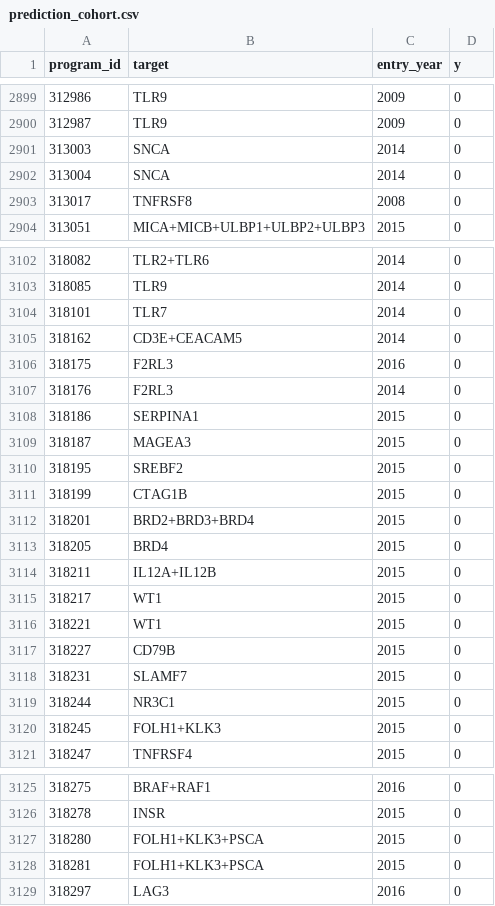
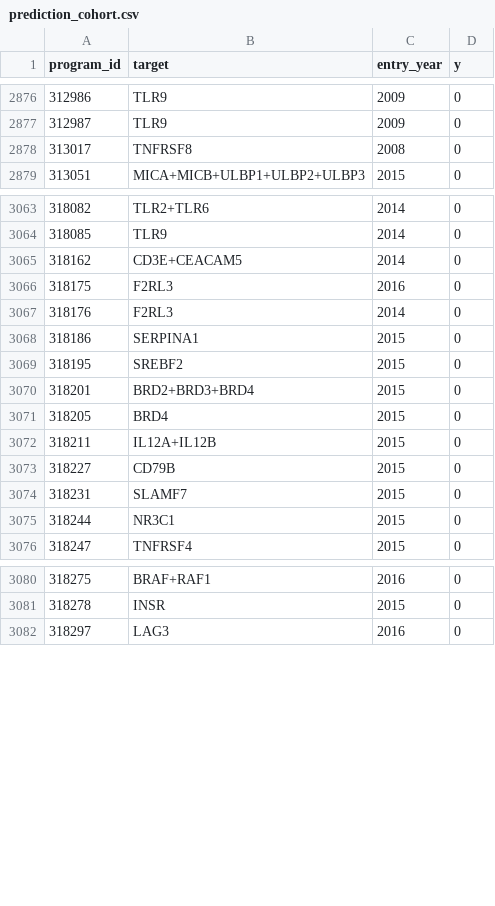
Before and after one commit to dryingpaint/predictive-validity, a CSV file: report/output/section2/prediction_cohort.csv, drawn as a sheet; only a part is shown, gaps mark what is left out; the diff covers the shown part only.

```diff
--- a/report/output/section2/prediction_cohort.csv
+++ b/report/output/section2/prediction_cohort.csv
@@ -2900,4 +2877,2 @@ program_id,target,entry_year,y
 312987,TLR9,2009,0
-313003,SNCA,2014,0
-313004,SNCA,2014,0
 313017,TNFRSF8,2008,0
@@ -3103,3 +3064,2 @@ program_id,target,entry_year,y
 318085,TLR9,2014,0
-318101,TLR7,2014,0
 318162,CD3E+CEACAM5,2014,0
@@ -3108,5 +3068,3 @@ program_id,target,entry_year,y
 318186,SERPINA1,2015,0
-318187,MAGEA3,2015,0
 318195,SREBF2,2015,0
-318199,CTAG1B,2015,0
 318201,BRD2+BRD3+BRD4,2015,0
@@ -3114,4 +3072,2 @@ program_id,target,entry_year,y
 318211,IL12A+IL12B,2015,0
-318217,WT1,2015,0
-318221,WT1,2015,0
 318227,CD79B,2015,0
@@ -3119,3 +3075,2 @@ program_id,target,entry_year,y
 318244,NR3C1,2015,0
-318245,FOLH1+KLK3,2015,0
 318247,TNFRSF4,2015,0
@@ -3126,4 +3081,2 @@ program_id,target,entry_year,y
 318278,INSR,2015,0
-318280,FOLH1+KLK3+PSCA,2015,0
-318281,FOLH1+KLK3+PSCA,2015,0
 318297,LAG3,2016,0
```
Also changed, not shown: 39 removed rows elsewhere in this file, report/output/section2/adjusted_rr_by_phase.csv, report/output/section2/joint_rr_by_phase.csv, 14 other files.
